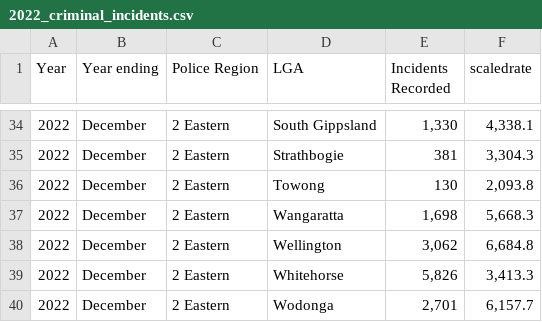
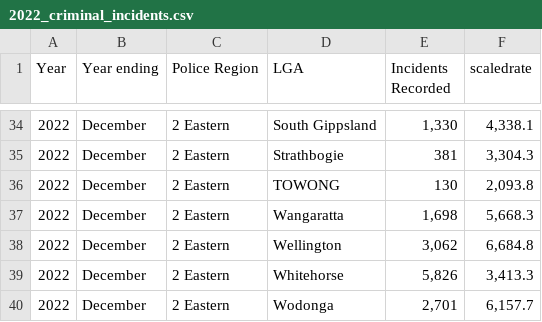
Before and after one commit to iankohjinhao/3179, a CSV file: 2022_criminal_incidents.csv, drawn as a sheet; only a part is shown, gaps mark what is left out.

Commit message:
Update 2022_criminal_incidents.csv

```diff
--- a/2022_criminal_incidents.csv
+++ b/2022_criminal_incidents.csv
@@ -35,3 +35,3 @@
 2022,December,2 Eastern, Strathbogie,381,"3,304.3"
-2022,December,2 Eastern, Towong,130,"2,093.8"
+2022,December,2 Eastern, TOWONG,130,"2,093.8"
 2022,December,2 Eastern, Wangaratta,"1,698","5,668.3"
```
